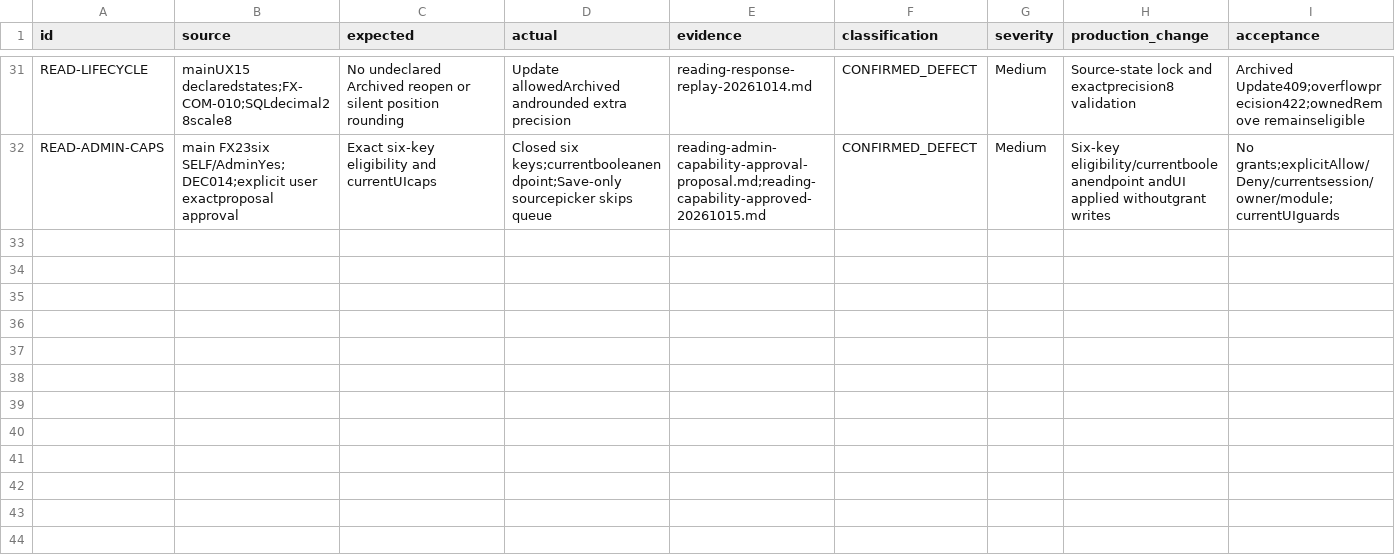
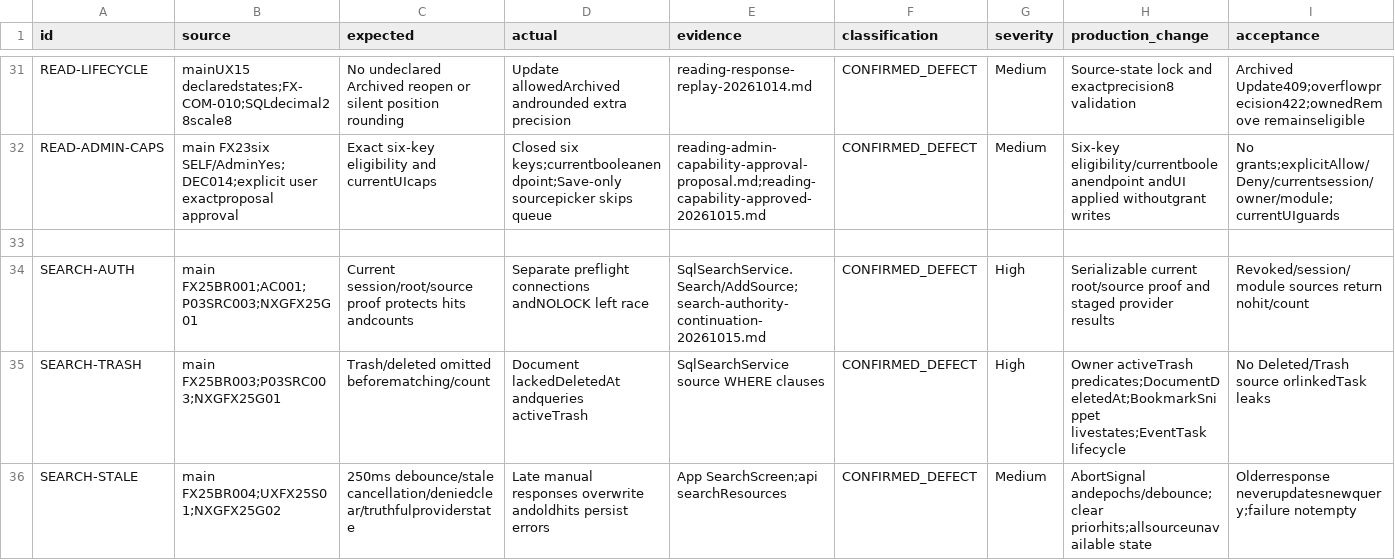
Before and after one commit to hakodev2k/Nexora, a CSV file: docs/implementation/full-product-audit-20261012/continuation-findings.csv, drawn as a sheet; only a part is shown, gaps mark what is left out; rows hold the shown columns only; the diff names each change by its address in the sheet, - before the commit and + after, or states it on an @@ line.

Commit message:
fix(search): enforce current source authority and discard stale results

```diff
--- a/docs/implementation/full-product-audit-20261012/continuation-findings.csv
+++ b/docs/implementation/full-product-audit-20261012/continuation-findings.csv
+row 33: (empty)
+row 34: SEARCH-AUTH | main FX25BR001;AC001;P03SRC003;NXGFX25G01 | Current session/root/source proof protects hits andcounts | Separate preflight connections andNOLOCK left race | SqlSearchService.Search/AddSource;search-authority-continuation-20261015.md | CONFIRMED_DEFECT | High | Serializable current root/source proof and staged provider results | Revoked/session/module sources return nohit/count
+row 35: SEARCH-TRASH | main FX25BR003;P03SRC003;NXGFX25G01 | Trash/deleted omitted beforematching/count | Document lackedDeletedAt andqueries activeTrash | SqlSearchService source WHERE clauses | CONFIRMED_DEFECT | High | Owner activeTrash predicates;DocumentDeletedAt;BookmarkSnippet livestates;EventTask lifecycle | No Deleted/Trash source orlinkedTask leaks
+row 36: SEARCH-STALE | main FX25BR004;UXFX25S01;NXGFX25G02 | 250ms debounce/stale cancellation/deniedclear/truthfulproviderstate | Late manual responses overwrite andoldhits persist errors | App SearchScreen;api searchResources | CONFIRMED_DEFECT | Medium | AbortSignal andepochs/debounce;clear priorhits;allsourceunavailable state | Olderresponse neverupdatesnewquery;failure notempty
```
Also changed, not shown: docs/implementation/full-product-audit-20261012/action-traceability.csv, 6 other files.
